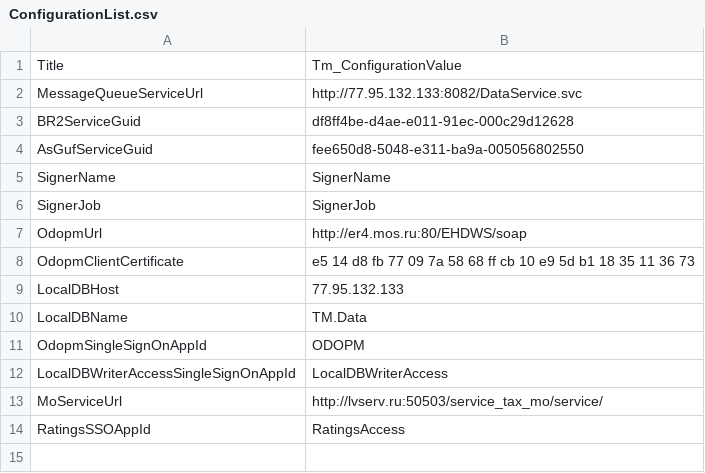
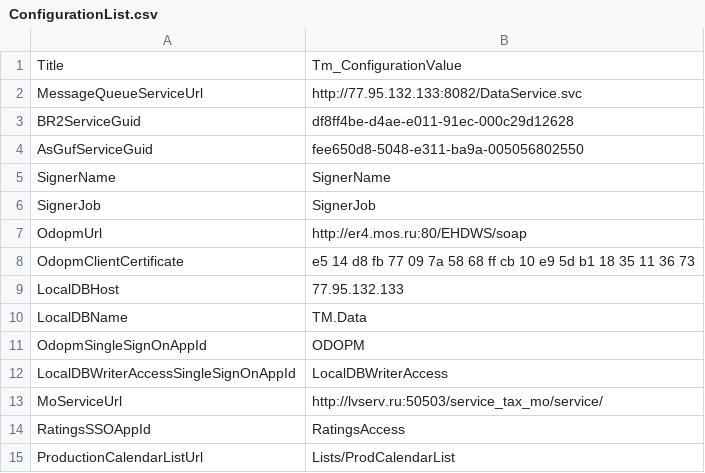
Before and after one commit to tarurar/TaxoMotor, a CSV file: TM.SP.DataDeploy/SourceData/ConfigurationList.csv, drawn as a sheet.

Commit message:
work calendar support added

```diff
--- a/TM.SP.DataDeploy/SourceData/ConfigurationList.csv
+++ b/TM.SP.DataDeploy/SourceData/ConfigurationList.csv
@@ -14 +14,2 @@ MoServiceUrl;http://lvserv.ru:50503/service_tax_mo/service/
 RatingsSSOAppId;RatingsAccess
+ProductionCalendarListUrl;Lists/ProdCalendarList
```
Also changed, not shown: 7 other files.
